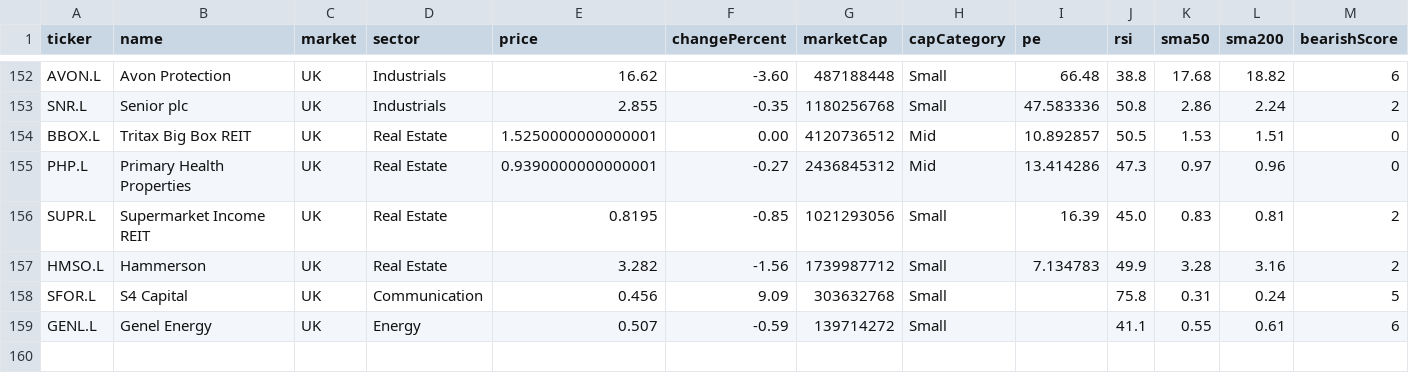
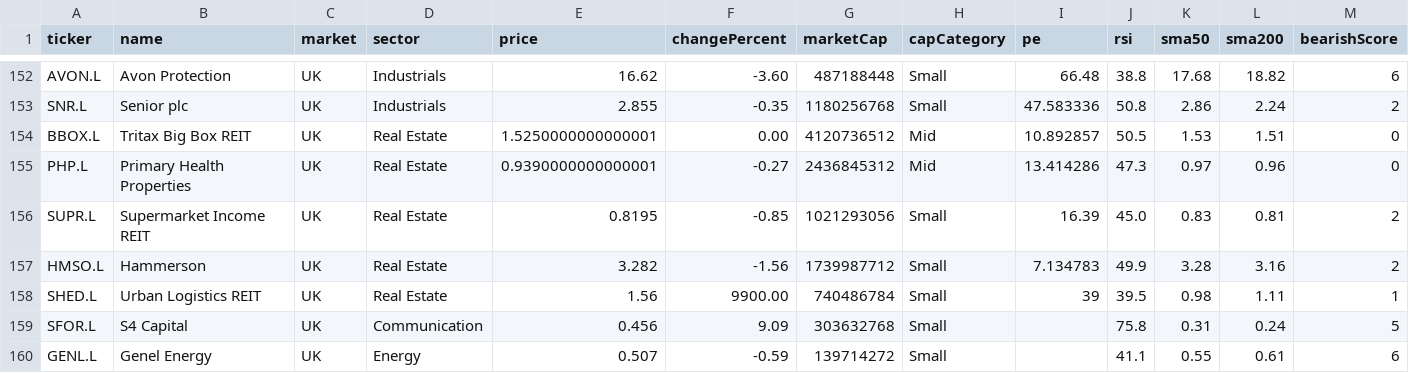
Before and after one commit to abhi15sep/share-market, a CSV file: data/uk-stocks.csv, drawn as a sheet; only a part is shown, gaps mark what is left out; rows hold the shown columns only; the diff names each change by its address in the sheet, - before the commit and + after, or states it on an @@ line.

```diff
--- a/data/uk-stocks.csv
+++ b/data/uk-stocks.csv
+row 158: SHED.L | Urban Logistics REIT | UK | Real Estate | 1.56 | 9900.00 | 740486784 | Small | 39 | 39.5 | 0.98 | 1.11 | 1
```
Also changed, not shown: data/de-stocks.csv, data/hk-stocks.csv, 14 other files.
